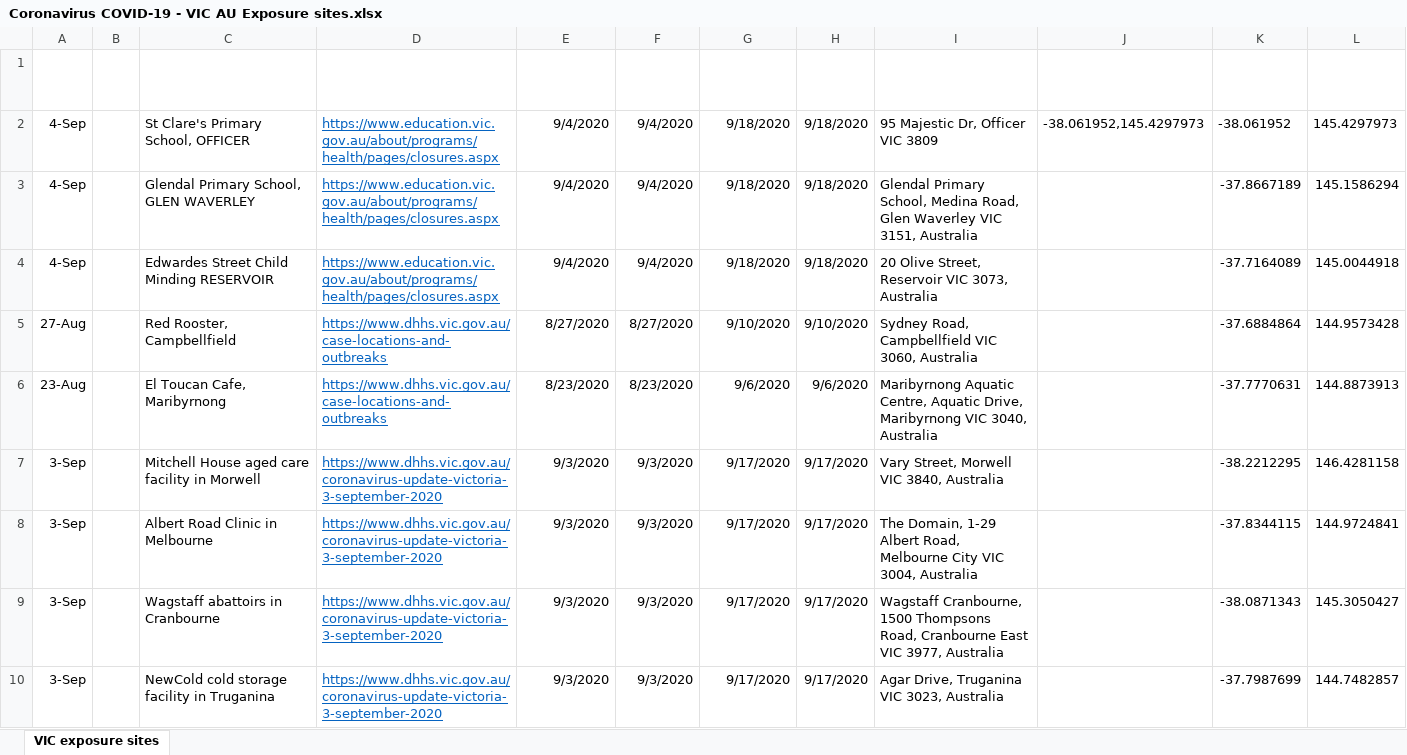
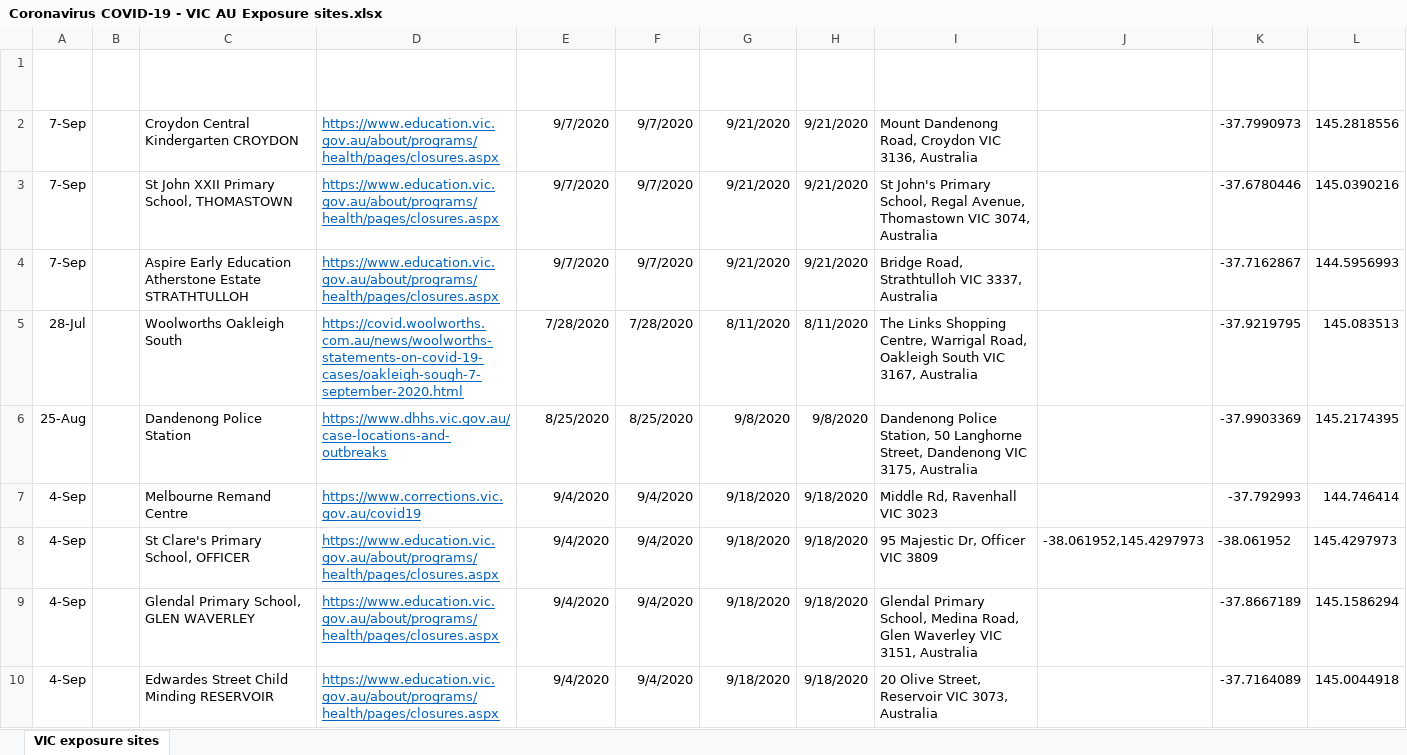
Before and after one commit to Mike-Honey/covid-19-vic-au, an Excel workbook: Coronavirus COVID-19 - VIC AU Exposure sites.xlsx, sheet VIC exposure sites, drawn as a sheet; only a part is shown; the shorter side is filled out with more unchanged rows; values as stored, in another font and other column widths than the file's, no borders; table styles not drawn; the diff names each change by its address in the sheet, - before the commit and + after, or states it on an @@ line.

```diff
--- a/Coronavirus COVID-19 - VIC AU Exposure sites.xlsx (sheet VIC exposure sites)
+++ b/Coronavirus COVID-19 - VIC AU Exposure sites.xlsx (sheet VIC exposure sites)
+row 2: 7-Sep |  | Croydon Central Kindergarten CROYDON | https://www.education.vic.gov.au/about/programs/health/pages/closures.aspx | 9/7/2020 | 9/7/2020 | 9/21/2020 | 9/21/2020 | Mount Dandenong Road, Croydon VIC 3136, Australia |  | -37.7990973 | 145.2818556
+row 3: 7-Sep |  | St John XXII Primary School, THOMASTOWN | https://www.education.vic.gov.au/about/programs/health/pages/closures.aspx | 9/7/2020 | 9/7/2020 | 9/21/2020 | 9/21/2020 | St John's Primary School, Regal Avenue, Thomastown VIC 3074, Australia |  | -37.6780446 | 145.0390216
+row 4: 7-Sep |  | Aspire Early Education Atherstone Estate STRATHTULLOH | https://www.education.vic.gov.au/about/programs/health/pages/closures.aspx | 9/7/2020 | 9/7/2020 | 9/21/2020 | 9/21/2020 | Bridge Road, Strathtulloh VIC 3337, Australia |  | -37.7162867 | 144.5956993
+row 5: 28-Jul |  | Woolworths Oakleigh South | https://covid.woolworths.com.au/news/woolworths-statements-on-covid-19-cases/oakleigh-sough-7-september-2020.html | 7/28/2020 | 7/28/2020 | 8/11/2020 | 8/11/2020 | The Links Shopping Centre, Warrigal Road, Oakleigh South VIC 3167, Australia |  | -37.9219795 | 145.083513
+row 6: 25-Aug |  | Dandenong Police Station | https://www.dhhs.vic.gov.au/case-locations-and-outbreaks | 8/25/2020 | 8/25/2020 | 9/8/2020 | 9/8/2020 | Dandenong Police Station, 50 Langhorne Street, Dandenong VIC 3175, Australia |  | -37.9903369 | 145.2174395
+row 7: 4-Sep |  | Melbourne Remand Centre | https://www.corrections.vic.gov.au/covid19 | 9/4/2020 | 9/4/2020 | 9/18/2020 | 9/18/2020 | Middle Rd, Ravenhall VIC 3023 |  | -37.792993 | 144.746414
```
Also changed, not shown: Coronavirus COVID-19 - VIC AU Exposure sites LGA.xlsx, Dep Ed Closures.xlsx, 1 other file.
